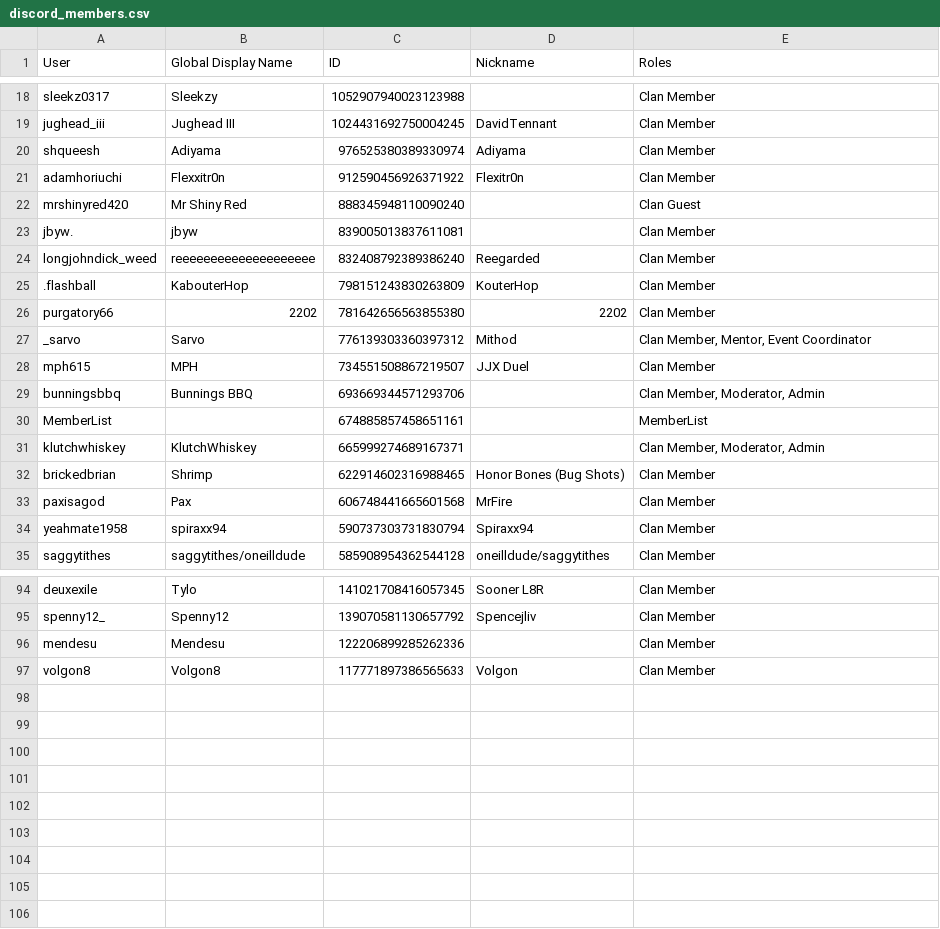
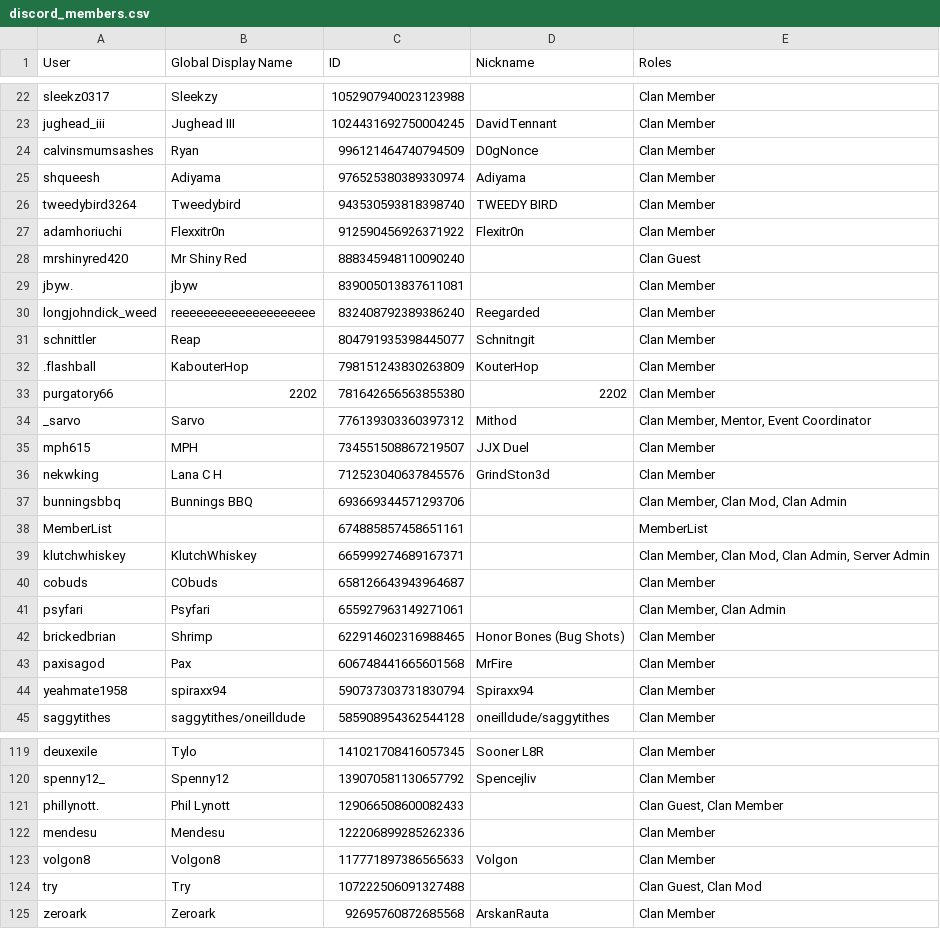
Before and after one commit to PinkyOSRS/osrs-clan-rank-sync, a CSV file: data/discord_members.csv, drawn as a sheet; only a part is shown, gaps mark what is left out; the diff covers the shown part only.

Commit message:
Update discord_members.csv (2025-07-01T02:19:42.901790 UTC)

```diff
--- a/data/discord_members.csv
+++ b/data/discord_members.csv
@@ -19,3 +23,5 @@ sleekz0317,Sleekzy,1052907940023123988,,Clan Member
 jughead_iii,Jughead III,1024431692750004245,DavidTennant,Clan Member
+calvinsmumsashes,Ryan,996121464740794509,D0gNonce,Clan Member
 shqueesh,Adiyama,976525380389330974,Adiyama,Clan Member
+tweedybird3264,Tweedybird,943530593818398740,TWEEDY BIRD,Clan Member
 adamhoriuchi,Flexxitr0n,912590456926371922,Flexitr0n,Clan Member
@@ -24,2 +30,3 @@ jbyw.,jbyw,839005013837611081,,Clan Member
 longjohndick_weed,reeeeeeeeeeeeeeeeeeee,832408792389386240,Reegarded,Clan Member
+schnittler,Reap,804791935398445077,Schnitngit,Clan Member
 .flashball,KabouterHop,798151243830263809,KouterHop,Clan Member
@@ -28,5 +35,8 @@ _sarvo,Sarvo,776139303360397312,Mithod,"Clan Member, Mentor, Event Coordinator"
 mph615,MPH,734551508867219507,JJX Duel,Clan Member
-bunningsbbq,Bunnings BBQ,693669344571293706,,"Clan Member, Moderator, Admin"
+nekwking,Lana C H,712523040637845576,GrindSton3d,Clan Member
+bunningsbbq,Bunnings BBQ,693669344571293706,,"Clan Member, Clan Mod, Clan Admin"
 MemberList,,674885857458651161,,MemberList
-klutchwhiskey,KlutchWhiskey,665999274689167371,,"Clan Member, Moderator, Admin"
+klutchwhiskey,KlutchWhiskey,665999274689167371,,"Clan Member, Clan Mod, Clan Admin, Server Admin"
+cobuds,CObuds,658126643943964687,,Clan Member
+psyfari,Psyfari,655927963149271061,,"Clan Member, Clan Admin"
 brickedbrian,Shrimp,622914602316988465,Honor Bones (Bug Shots),Clan Member
@@ -95,3 +120,6 @@ deuxexile,Tylo,141021708416057345,Sooner L8R,Clan Member
 spenny12_,Spenny12,139070581130657792,Spencejliv,Clan Member
+phillynott.,Phil Lynott,129066508600082433,,"Clan Guest, Clan Member"
 mendesu,Mendesu,122206899285262336,,Clan Member
 volgon8,Volgon8,117771897386565633,Volgon,Clan Member
+try,Try,107222506091327488,,"Clan Guest, Clan Mod"
+zeroark,Zeroark,92695760872685568,ArskanRauta,Clan Member
```
Also changed, not shown: 22 added rows, 3 removed rows and 11 edited cells elsewhere in this file.
